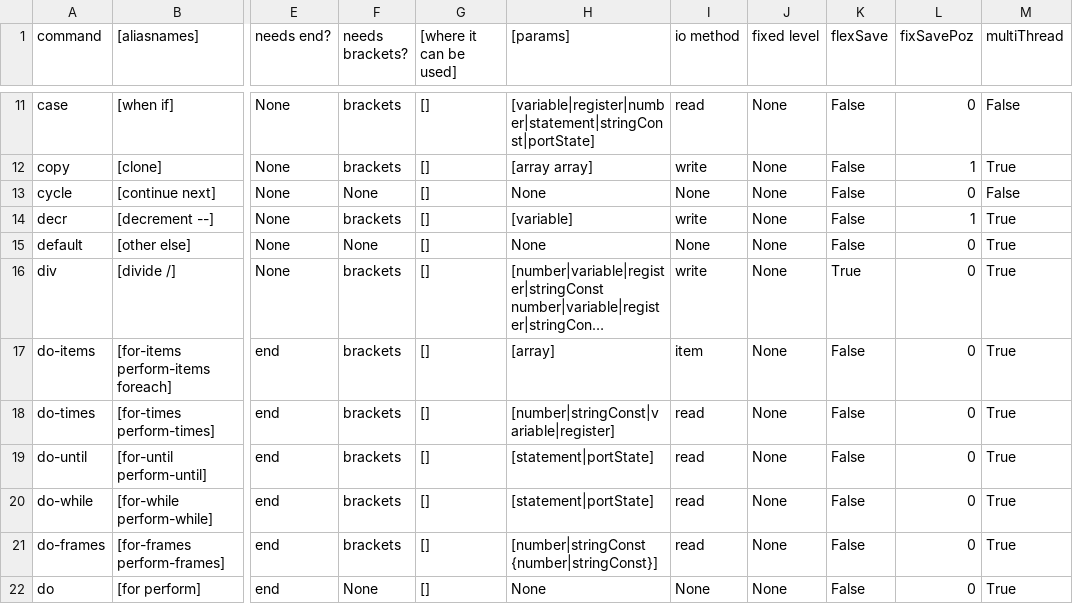
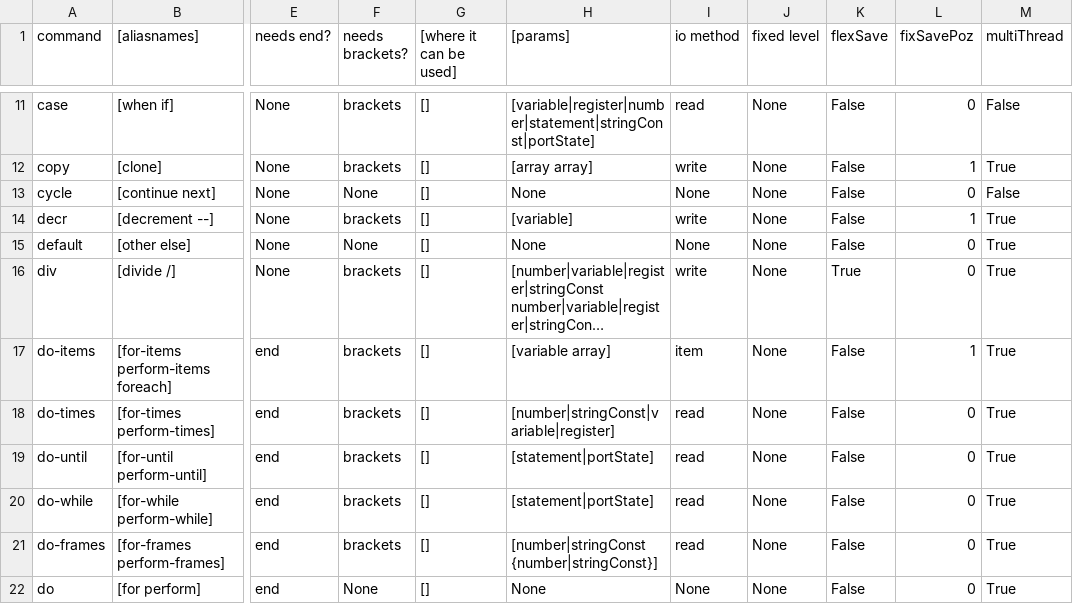
Before and after one commit to MemberA2600/Fortari2600, a CSV file: config/syntax.csv, drawn as a sheet; only a part is shown, gaps mark what is left out; long unchanged cells end in …; the diff names each change by its address in the sheet, - before the commit and + after, or states it on an @@ line.

Commit message:
do-items have definable iterators instead of 'item' variable.

```diff
--- a/config/syntax.csv
+++ b/config/syntax.csv
-H17 ([params]): [array]
+H17 ([params]): [variable array]
-L17 (fixSavePoz): 0
+L17 (fixSavePoz): 1
```
Also changed, not shown: 13 other files.
